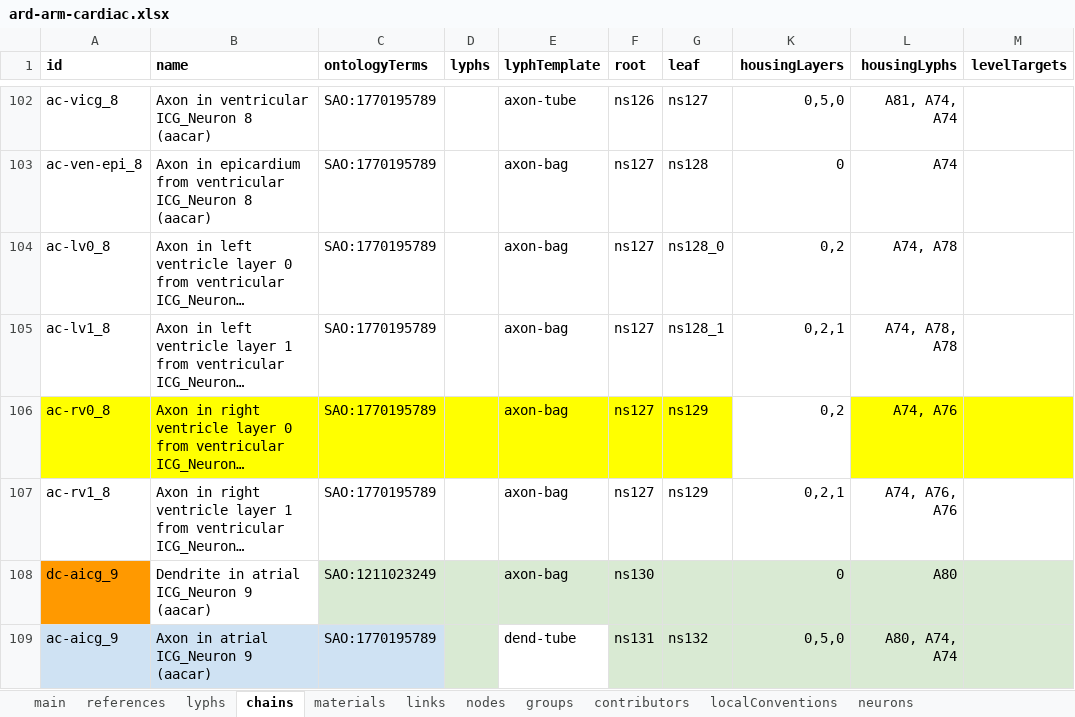
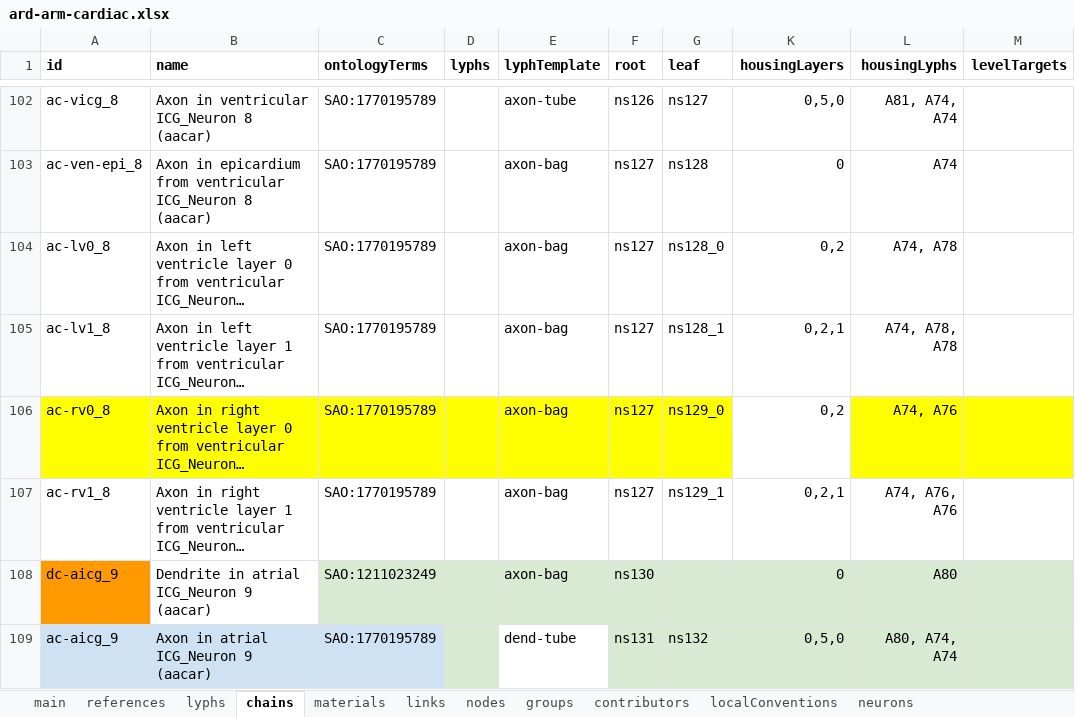
Before and after one commit to open-physiology/apinatomy-models, an Excel workbook: models/ard-arm-cardiac/source/ard-arm-cardiac.xlsx, sheet chains, drawn as a sheet; only a part is shown, gaps mark what is left out; long unchanged cells end in …; values as stored, in another font and other column widths than the file's, no borders; charts and pictures not drawn; the diff names each change by its address in the sheet, - before the commit and + after, or states it on an @@ line.

```diff
--- a/models/ard-arm-cardiac/source/ard-arm-cardiac.xlsx (sheet chains)
+++ b/models/ard-arm-cardiac/source/ard-arm-cardiac.xlsx (sheet chains)
-G106 (leaf): ns129
+G106 (leaf): ns129_0
-G107 (leaf): ns129
+G107 (leaf): ns129_1
```
Also changed, not shown: 1 other file.
